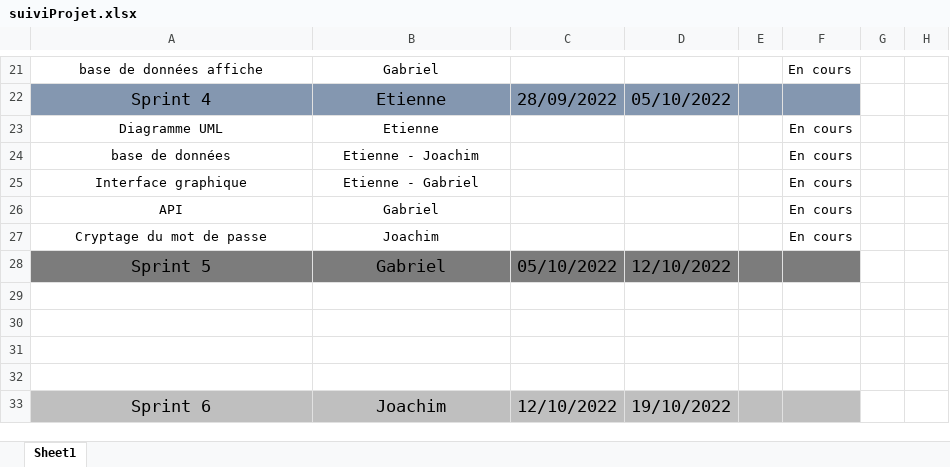
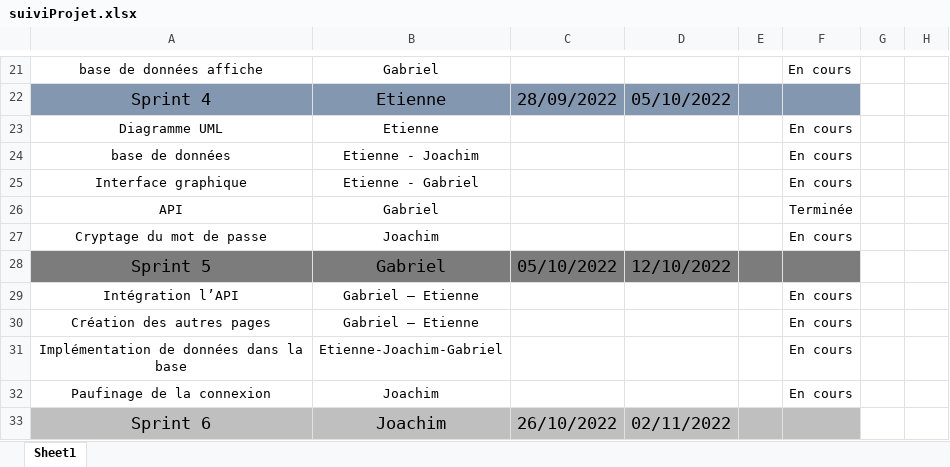
Before and after one commit to EuhCesAir/Groupe-GEJ, an Excel workbook: suiviProjet.xlsx, sheet Sheet1, drawn as a sheet; only a part is shown, gaps mark what is left out; values as stored, in another font and other column widths than the file's, no borders; the diff names each change by its address in the sheet, - before the commit and + after, or states it on an @@ line.

Commit message:
Add files via upload

```diff
--- a/suiviProjet.xlsx (sheet Sheet1)
+++ b/suiviProjet.xlsx (sheet Sheet1)
-F26: En cours
+F26: Terminée
-row 29: (empty)
+row 29: Intégration l’API | Gabriel – Etienne |  |  |  | En cours
-row 30: (empty)
+row 30: Création des autres pages | Gabriel – Etienne |  |  |  | En cours
-row 31: (empty)
+row 31: Implémentation de données dans la base | Etienne-Joachim-Gabriel |  |  |  | En cours
-row 32: (empty)
+row 32: Paufinage de la connexion | Joachim |  |  |  | En cours
-C33: 12/10/2022
+C33: 26/10/2022
-D33: 19/10/2022
+D33: 02/11/2022
```
